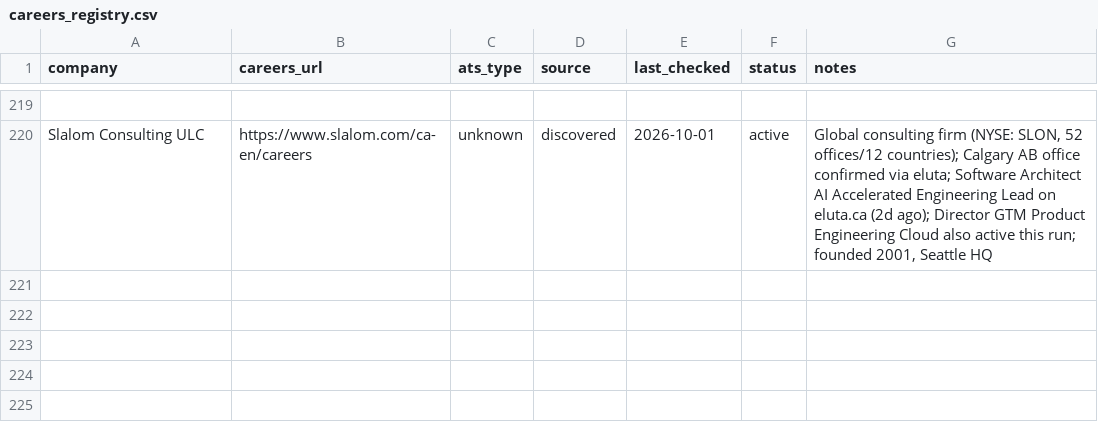
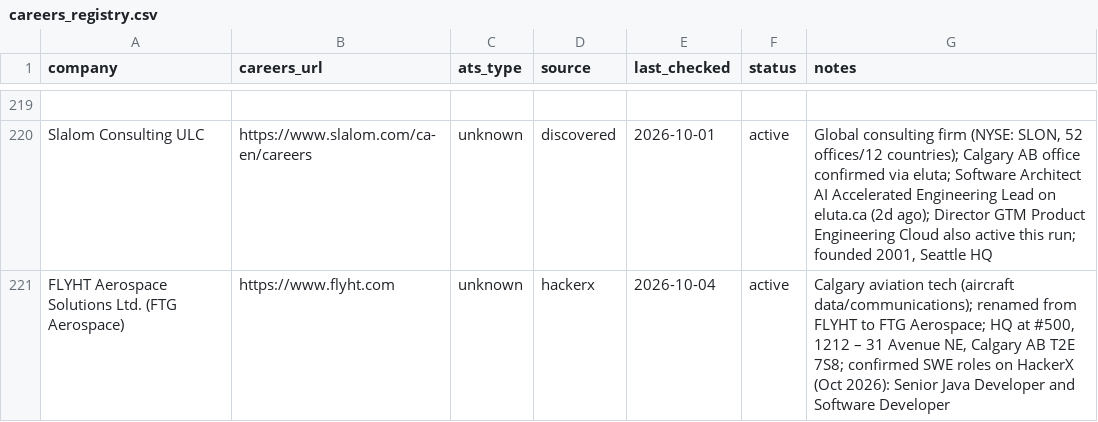
Before and after one commit to opsclawd/career-targets, a CSV file: careers/careers_registry.csv, drawn as a sheet; only a part is shown, gaps mark what is left out; the diff names each change by its address in the sheet, - before the commit and + after, or states it on an @@ line.

Commit message:
Run 2026-10-04: add FLYHT Aerospace Solutions (FTG Aerospace)

```diff
--- a/careers/careers_registry.csv
+++ b/careers/careers_registry.csv
+row 221: FLYHT Aerospace Solutions Ltd. (FTG Aerospace) | https://www.flyht.com | unknown | hackerx | 2026-10-04 | active | Calgary aviation tech (aircraft data/communications); renamed from FLYHT to FTG Aerospace; HQ at #500, 1212 – 31 Avenue NE, Calgary AB T2E 7S8; confirmed SWE roles on HackerX (Oct 2026): Senior Java Developer and Software Developer
```
Also changed, not shown: careers/jobs_registry.csv, 1 other file.
